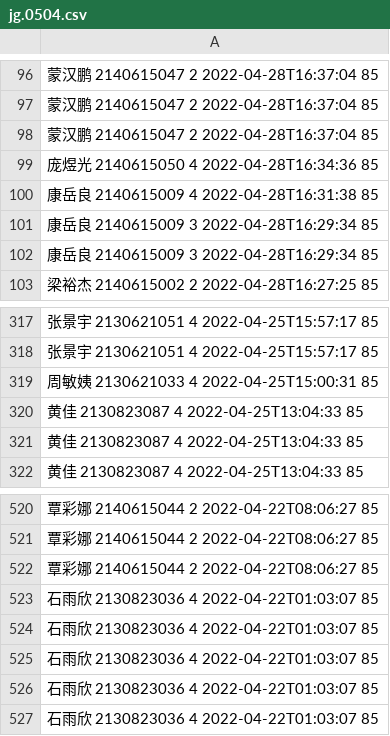
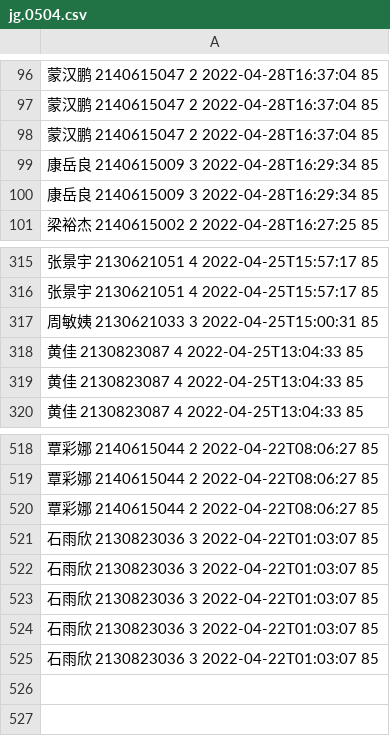
Before and after one commit to wangliang1989/2022spring, a CSV file: performance/jg.0504.csv, drawn as a sheet; only a part is shown, gaps mark what is left out; removed rows and columns are numbered as before the commit, all else as after; the diff names each change by its address in the sheet, - before the commit and + after, or states it on an @@ line.

```diff
--- a/performance/jg.0504.csv
+++ b/performance/jg.0504.csv
-row 99: 庞煜光 2140615050 4 2022-04-28T16:34:36 85
-row 100: 康岳良 2140615009 4 2022-04-28T16:31:38 85
-A317: 周敏姨 2130621033 4 2022-04-25T15:00:31 85
+A317: 周敏姨 2130621033 3 2022-04-25T15:00:31 85
-A521:A525: 石雨欣 2130823036 4 2022-04-22T01:03:07 85
+A521:A525: 石雨欣 2130823036 3 2022-04-22T01:03:07 85
```
Also changed, not shown: homework/作业成绩_数据.csv, homework/作业成绩_机械.csv, 5 other files.
